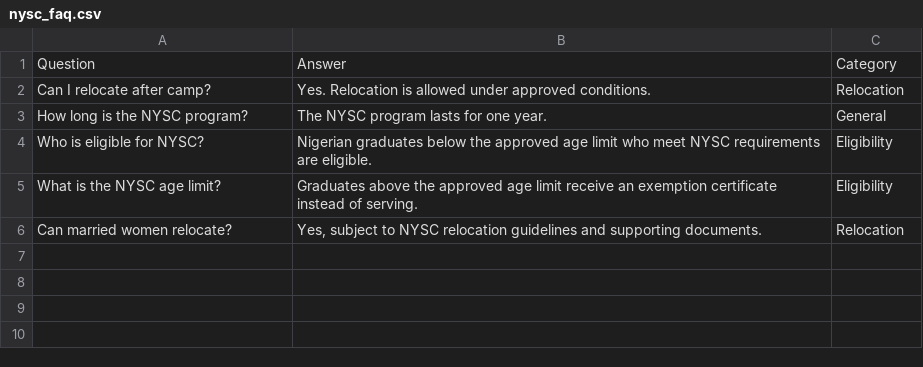
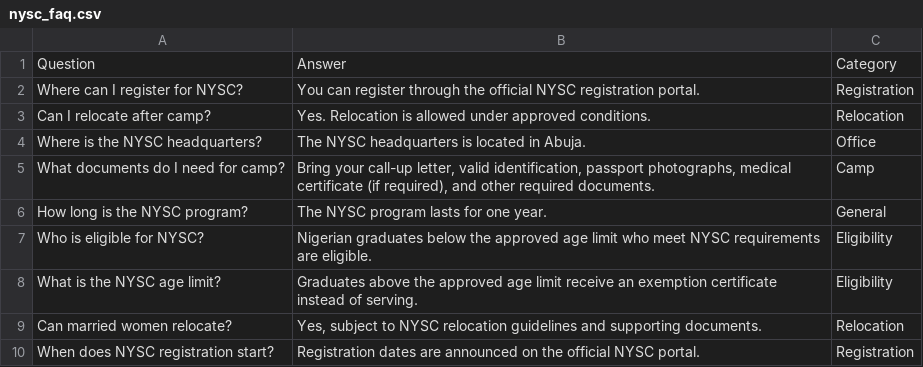
Before and after one commit to Insikai/nysc-faq-chatbot, a CSV file: app/data/nysc_faq.csv, drawn as a sheet; the diff names each change by its address in the sheet, - before the commit and + after, or states it on an @@ line.

Commit message:
Expand NYSC relocation FAQs

```diff
--- a/app/data/nysc_faq.csv
+++ b/app/data/nysc_faq.csv
+row 2: Where can I register for NYSC? | You can register through the official NYSC registration portal. | Registration
+row 4: Where is the NYSC headquarters? | The NYSC headquarters is located in Abuja. | Office
+row 5: What documents do I need for camp? | Bring your call-up letter, valid identification, passport photographs, medical certificate (if required), and other required documents. | Camp
+row 10: When does NYSC registration start? | Registration dates are announced on the official NYSC portal. | Registration
```
Also changed, not shown: app/data/relocation.csv.
